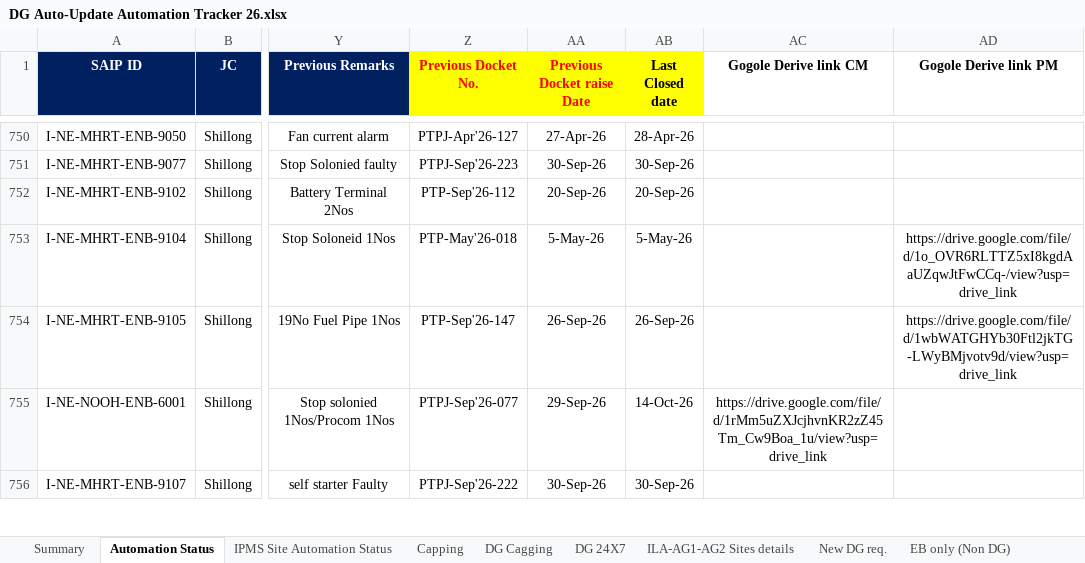
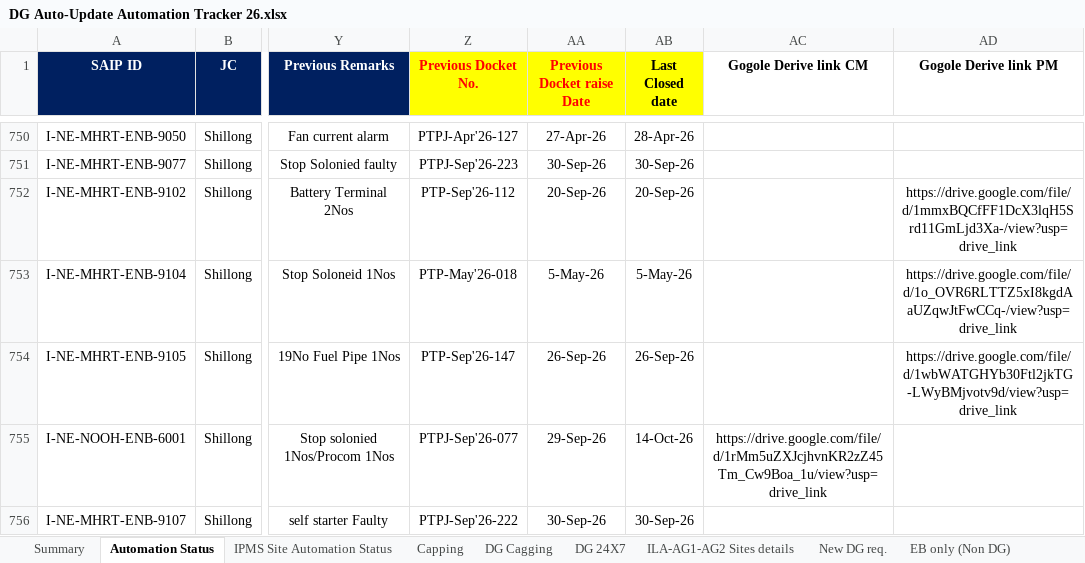
Before and after one commit to tridip2gogoi/Share-Docket-no., an Excel workbook: DG Auto-Update Automation Tracker 26.xlsx, sheet Automation Status, drawn as a sheet; only a part is shown, gaps mark what is left out; values as stored, in another font and other column widths than the file's, no borders; conditional formats not drawn; the diff covers the shown part only; the diff names each change by its address in the sheet, - before the commit and + after, or states it on an @@ line.

```diff
--- a/DG Auto-Update Automation Tracker 26.xlsx (sheet Automation Status)
+++ b/DG Auto-Update Automation Tracker 26.xlsx (sheet Automation Status)
-AD752 (Gogole Derive link PM): (empty)
+AD752 (Gogole Derive link PM): https://drive.google.com/file/d/1mmxBQCfFF1DcX3lqH5Srd11GmLjd3Xa-/view?usp=drive_link
```
Also changed, not shown: 91 edited cells and cell formats elsewhere in this sheet, sheet IPMS Site Automation Status.
